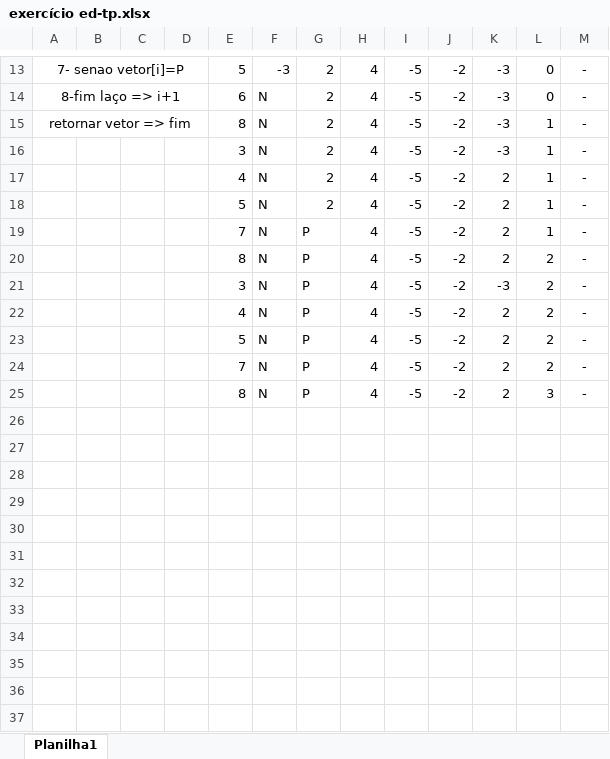
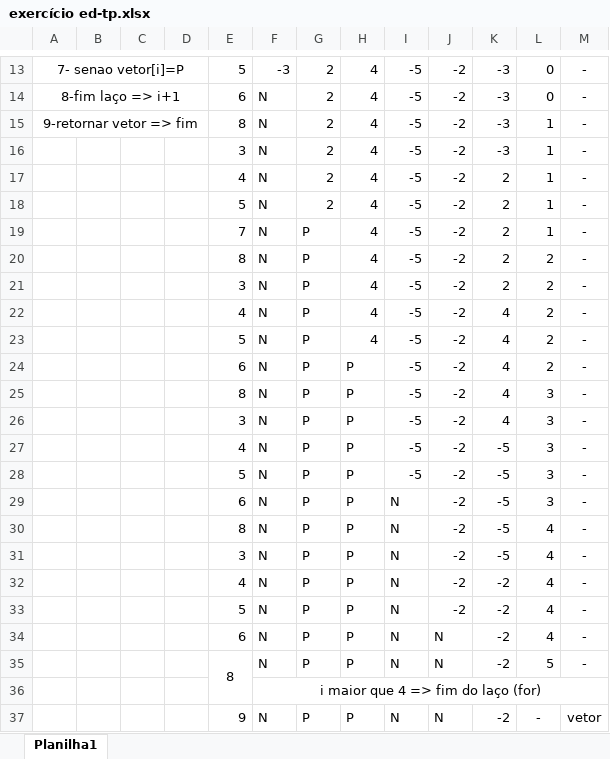
Before and after one commit to Mattdias312/TecnicaProgramacao1, an Excel workbook: exercício ed-tp.xlsx, sheet Planilha1, drawn as a sheet; only a part is shown, gaps mark what is left out; values as stored, in another font and other column widths than the file's, no borders; the diff names each change by its address in the sheet, - before the commit and + after, or states it on an @@ line.

Commit message:
exercício2 lista

```diff
--- a/exercício ed-tp.xlsx (sheet Planilha1)
+++ b/exercício ed-tp.xlsx (sheet Planilha1)
-A15: retornar vetor => fim
+A15: 9-retornar vetor => fim
-K21: -3
+K21: 2
-K22:K25: 2
+K22:K25: 4
-E24: 7
+E24: 6
-H24:H25: 4
+H24:H25: P
+row 26:  |  |  |  | 3 | N | P | P | -5 | -2 | 4 | 3 | -
+row 27:  |  |  |  | 4 | N | P | P | -5 | -2 | -5 | 3 | -
+row 28:  |  |  |  | 5 | N | P | P | -5 | -2 | -5 | 3 | -
+row 29:  |  |  |  | 6 | N | P | P | N | -2 | -5 | 3 | -
+row 30:  |  |  |  | 8 | N | P | P | N | -2 | -5 | 4 | -
+row 31:  |  |  |  | 3 | N | P | P | N | -2 | -5 | 4 | -
+row 32:  |  |  |  | 4 | N | P | P | N | -2 | -2 | 4 | -
+row 33:  |  |  |  | 5 | N | P | P | N | -2 | -2 | 4 | -
+row 34:  |  |  |  | 6 | N | P | P | N | N | -2 | 4 | -
+row 35:  |  |  |  | 8 | N | P | P | N | N | -2 | 5 | -
+row 36:  |  |  |  |  | i maior que 4 => fim do laço (for)
+row 37:  |  |  |  | 9 | N | P | P | N | N | -2 | - | vetor
```
Also changed, not shown: 1 other file.
